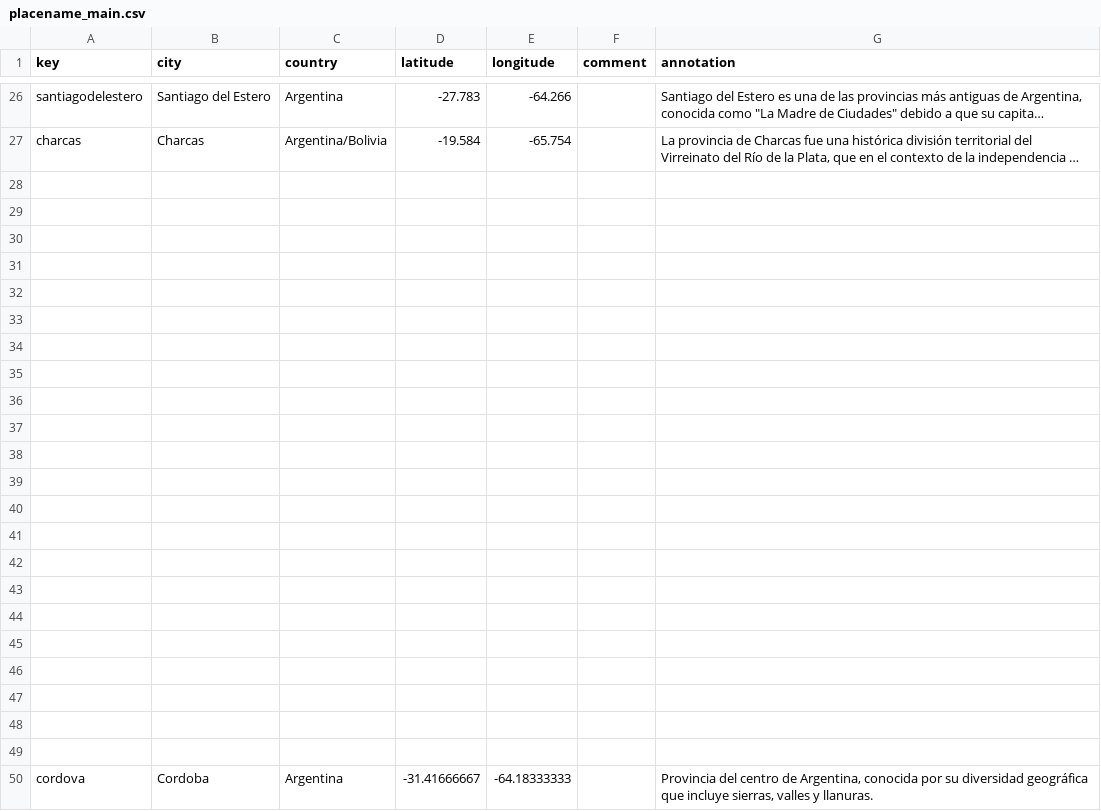
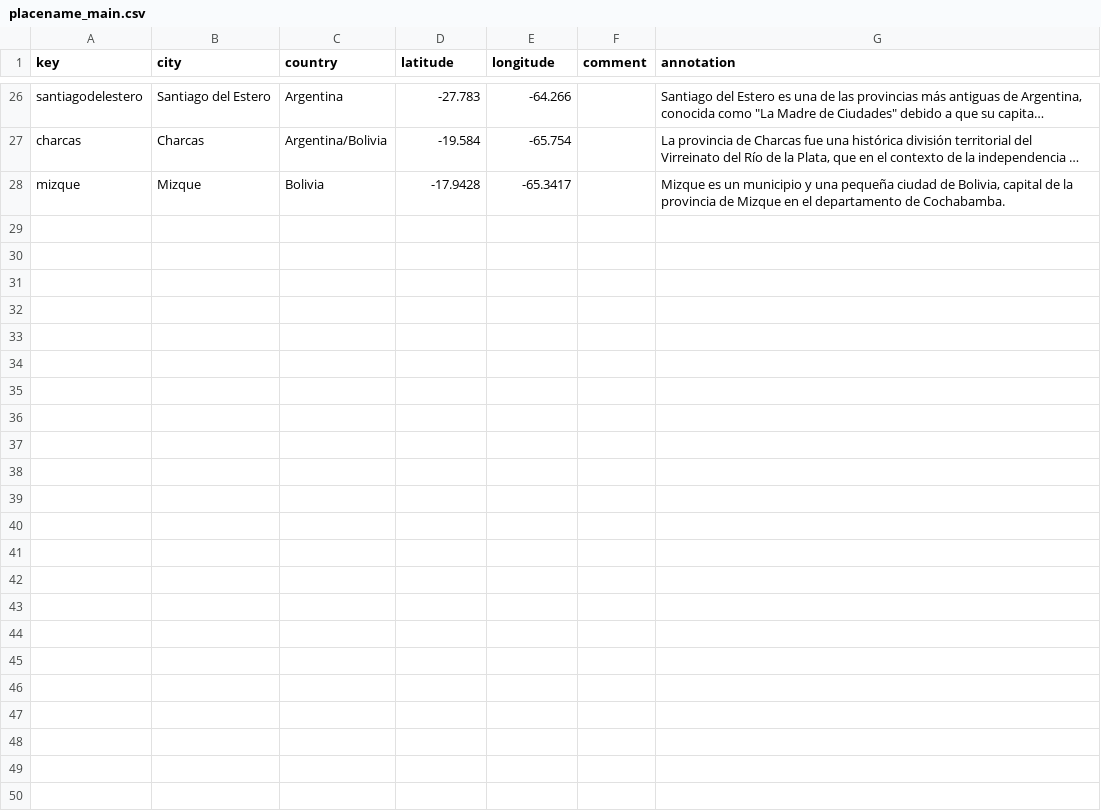
Before and after one commit to AgustinaRyckeboer/agusindependencia, a CSV file: _data/placename_main.csv, drawn as a sheet; only a part is shown, gaps mark what is left out; long unchanged cells end in …; removed rows and columns are numbered as before the commit, all else as after; the diff covers the shown part only; the diff names each change by its address in the sheet, - before the commit and + after, or states it on an @@ line.

```diff
--- a/_data/placename_main.csv
+++ b/_data/placename_main.csv
-row 28: (empty)
+row 28: mizque | Mizque | Bolivia | -17.9428 | -65.3417 |  | Mizque es un municipio y una pequeña ciudad de Bolivia, capital de la provincia de Mizque en el departamento de Cochabamba.
-row 29: (empty)
-row 30: (empty)
-row 31: (empty)
-row 32: (empty)
-row 33: (empty)
-row 34: (empty)
-row 35: (empty)
-row 36: (empty)
-row 37: (empty)
-row 38: (empty)
-row 39: (empty)
-row 40: (empty)
-row 41: (empty)
-row 42: (empty)
-row 43: (empty)
-row 44: (empty)
-row 45: (empty)
-row 46: (empty)
-row 47: (empty)
-row 48: (empty)
-row 49: (empty)
-row 50: cordova | Cordoba | Argentina | -31.41666667 | -64.18333333 |  | Provincia del centro de Argentina, conocida por su diversidad geográfica que incluye sierras, valles y llanuras.
```
Also changed, not shown: 2 edited cells elsewhere in this file, 2 other files.
